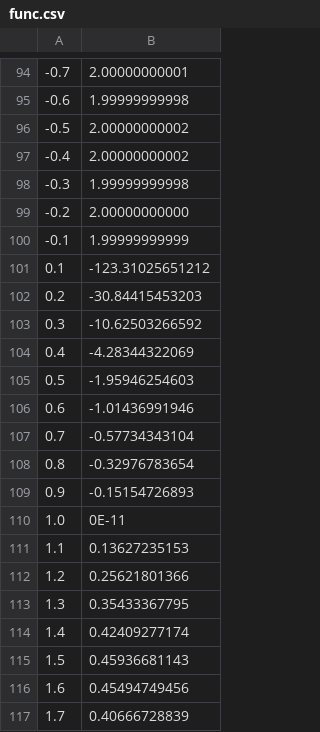
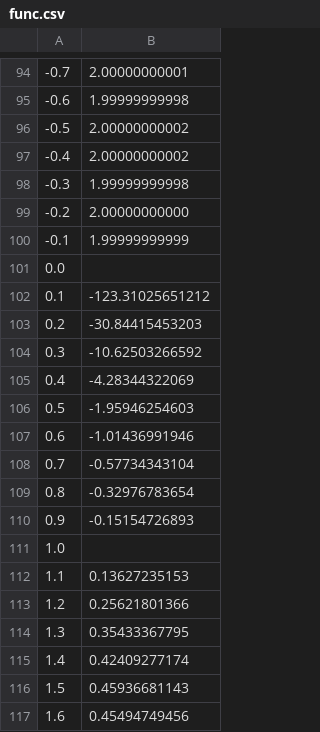
Before and after one commit to amogospro/tpo-lab-2, a CSV file: tpo-lab-2/csv/func.csv, drawn as a sheet; only a part is shown, gaps mark what is left out; the shorter side is filled out with more unchanged rows.

```diff
--- a/tpo-lab-2/csv/func.csv
+++ b/tpo-lab-2/csv/func.csv
@@ -100,2 +100,3 @@
 -0.1,1.99999999999
+0.0,
 0.1,-123.31025651212
@@ -109,3 +110,3 @@
 0.9,-0.15154726893
-1.0,0E-11
+1.0,
 1.1,0.13627235153
```
Also changed, not shown: tpo-lab-2/csv/csc.csv, tpo-lab-2/csv/ln.csv, 8 other files.
